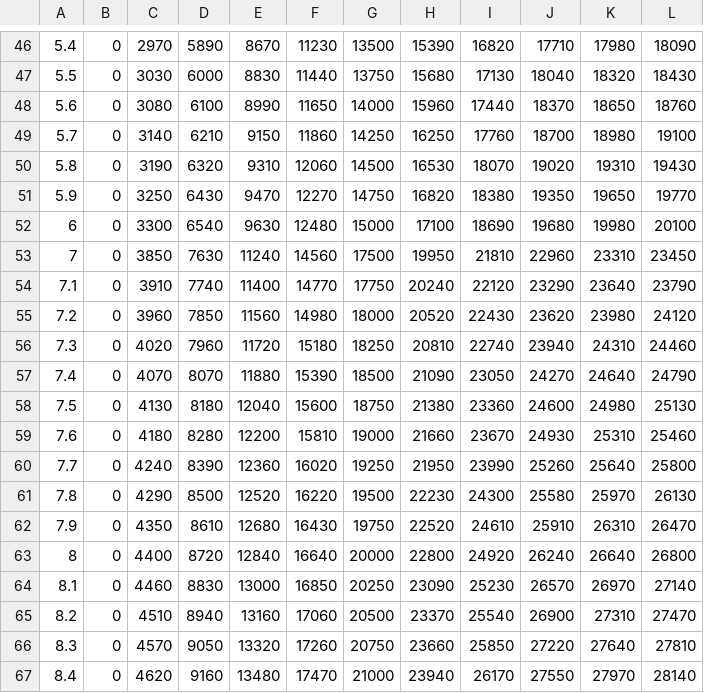
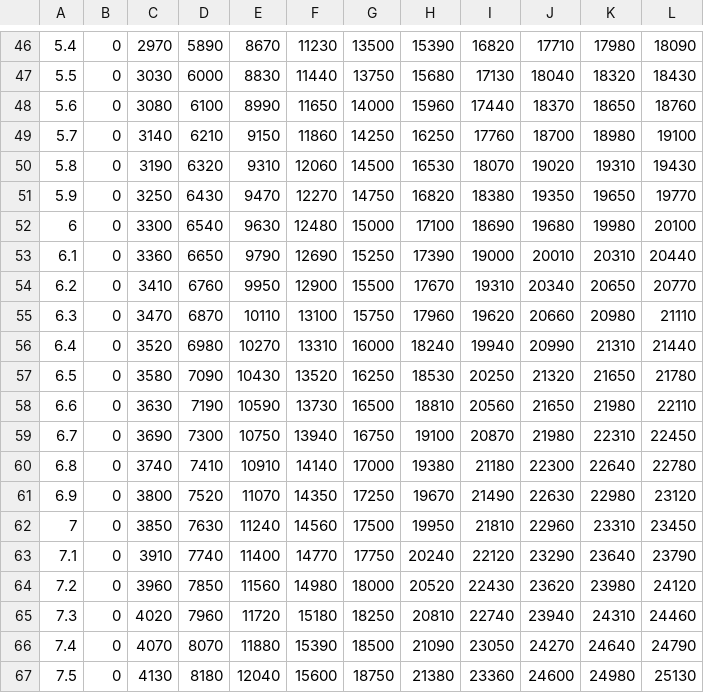
Before and after one commit to yuchia0221/NTU_ECON_Game, a CSV file: 生產函數表.csv, drawn as a sheet; only a part is shown, gaps mark what is left out; the shorter side is filled out with more unchanged rows.

Commit message:
Update 生產函數表.csv

```diff
--- a/生產函數表.csv
+++ b/生產函數表.csv
@@ -52,2 +52,11 @@
 6,0,3300,6540,9630,12480,15000,17100,18690,19680,19980,20100
+6.1,0,3360,6650,9790,12690,15250,17390,19000,20010,20310,20440
+6.2,0,3410,6760,9950,12900,15500,17670,19310,20340,20650,20770
+6.3,0,3470,6870,10110,13100,15750,17960,19620,20660,20980,21110
+6.4,0,3520,6980,10270,13310,16000,18240,19940,20990,21310,21440
+6.5,0,3580,7090,10430,13520,16250,18530,20250,21320,21650,21780
+6.6,0,3630,7190,10590,13730,16500,18810,20560,21650,21980,22110
+6.7,0,3690,7300,10750,13940,16750,19100,20870,21980,22310,22450
+6.8,0,3740,7410,10910,14140,17000,19380,21180,22300,22640,22780
+6.9,0,3800,7520,11070,14350,17250,19670,21490,22630,22980,23120
 7,0,3850,7630,11240,14560,17500,19950,21810,22960,23310,23450
```
